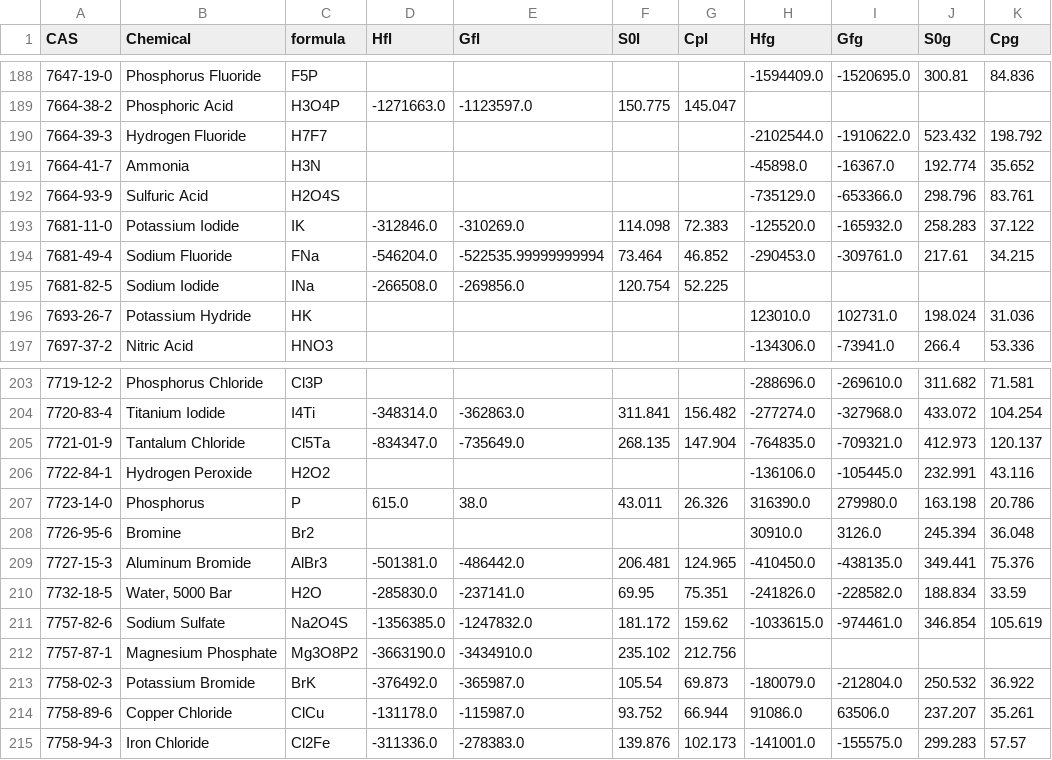
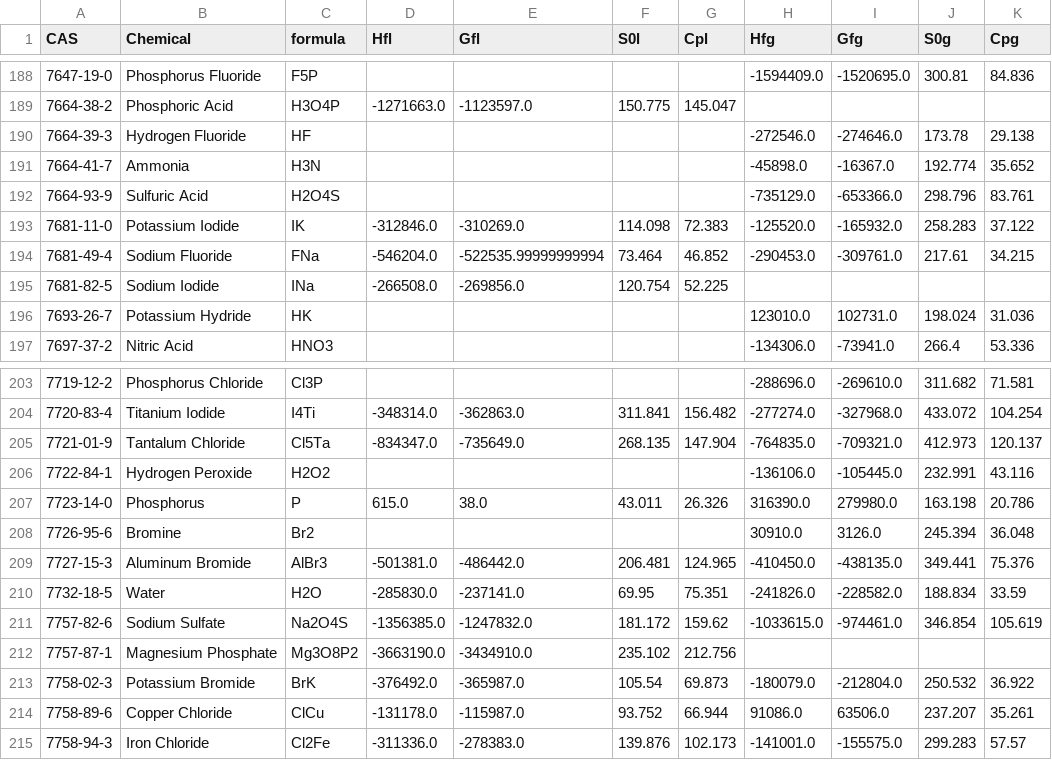
Before and after one commit to CalebBell/chemicals, a TSV file: chemicals/Reactions/JANAF_1998.tsv, drawn as a sheet; only a part is shown, gaps mark what is left out.

Commit message:
Fix issue with water at high pressure appearing

```diff
--- a/chemicals/Reactions/JANAF_1998.tsv
+++ b/chemicals/Reactions/JANAF_1998.tsv
@@ -189,3 +189,3 @@ CAS	Chemical	formula	Hfl	Gfl	S0l	Cpl	Hfg	Gfg	S0g	Cpg
 7664-38-2	Phosphoric Acid	H3O4P	-1271663.0	-1123597.0	150.775	145.047				
-7664-39-3	Hydrogen Fluoride	H7F7					-2102544.0	-1910622.0	523.432	198.792
+7664-39-3	Hydrogen Fluoride	HF					-272546.0	-274646.0	173.78	29.138
 7664-41-7	Ammonia	H3N					-45898.0	-16367.0	192.774	35.652
@@ -209,3 +209,3 @@ CAS	Chemical	formula	Hfl	Gfl	S0l	Cpl	Hfg	Gfg	S0g	Cpg
 7727-15-3	Aluminum Bromide	AlBr3	-501381.0	-486442.0	206.481	124.965	-410450.0	-438135.0	349.441	75.376
-7732-18-5	Water, 5000 Bar	H2O	-285830.0	-237141.0	69.95	75.351	-241826.0	-228582.0	188.834	33.59
+7732-18-5	Water	H2O	-285830.0	-237141.0	69.95	75.351	-241826.0	-228582.0	188.834	33.59
 7757-82-6	Sodium Sulfate	Na2O4S	-1356385.0	-1247832.0	181.172	159.62	-1033615.0	-974461.0	346.854	105.619
```
Also changed, not shown: 1 other file.
